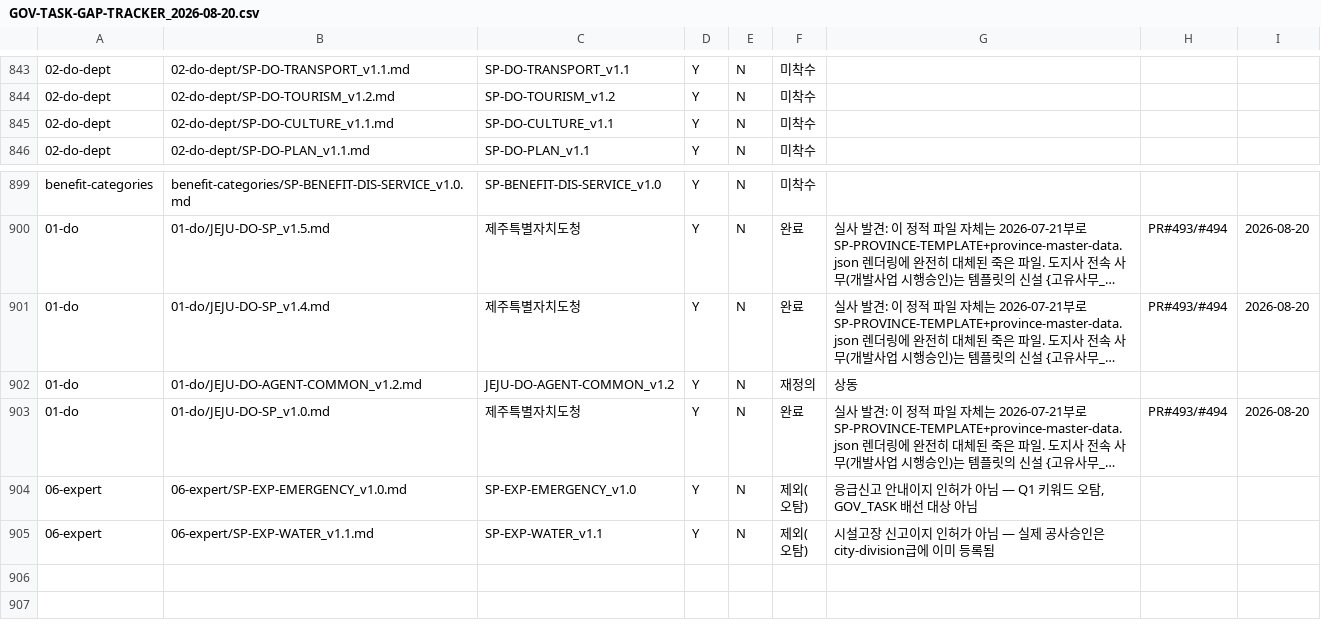
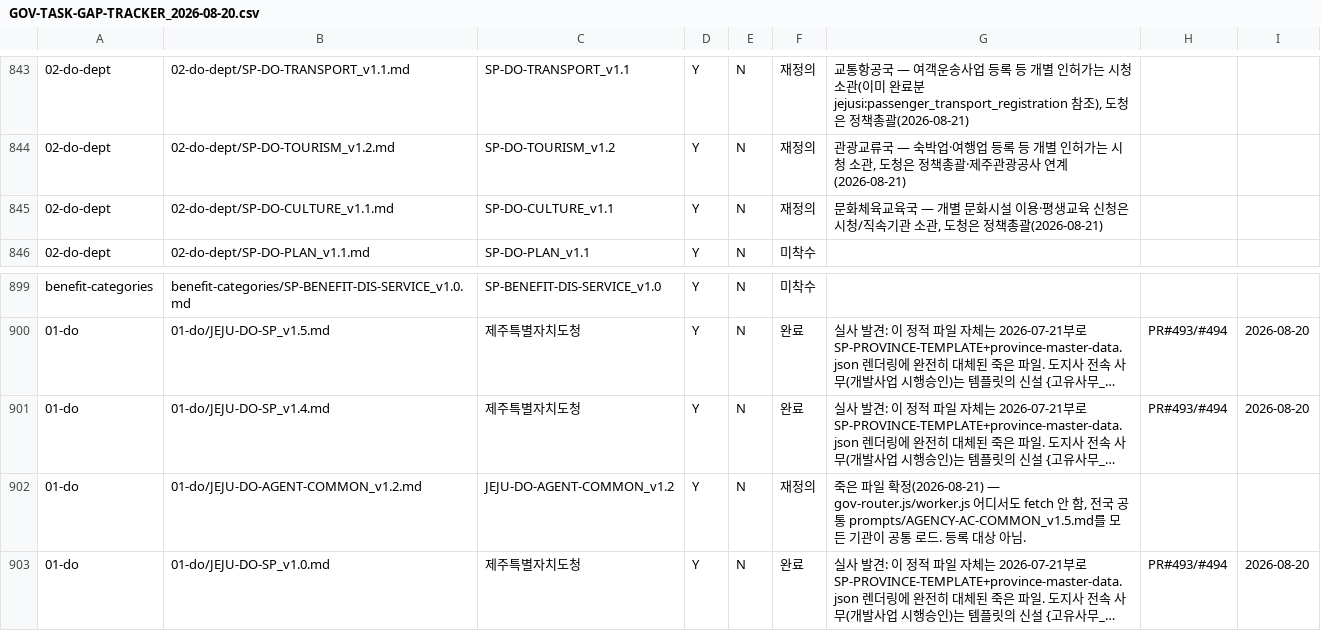
Before and after one commit to Openhash-Gopang/gopang, a CSV file: ops/dpaper-integration/GOV-TASK-GAP-TRACKER_2026-08-20.csv, drawn as a sheet; only a part is shown, gaps mark what is left out; the shorter side is filled out with more unchanged rows; long unchanged cells end in …; the diff covers the shown part only; the diff names each change by its address in the sheet, - before the commit and + after, or states it on an @@ line.

```diff
--- a/ops/dpaper-integration/GOV-TASK-GAP-TRACKER_2026-08-20.csv
+++ b/ops/dpaper-integration/GOV-TASK-GAP-TRACKER_2026-08-20.csv
-F843:F845: 미착수
+F843:F845: 재정의
-G843: (empty)
+G843: 교통항공국 — 여객운송사업 등록 등 개별 인허가는 시청 소관(이미 완료분 jejusi:passenger_transport_registration 참조), 도청은 정책총괄(2026-08-21)
-G844: (empty)
+G844: 관광교류국 — 숙박업·여행업 등록 등 개별 인허가는 시청 소관, 도청은 정책총괄·제주관광공사 연계(2026-08-21)
-G845: (empty)
+G845: 문화체육교육국 — 개별 문화시설 이용·평생교육 신청은 시청/직속기관 소관, 도청은 정책총괄(2026-08-21)
-G902: 상동
+G902: 죽은 파일 확정(2026-08-21) — gov-router.js/worker.js 어디서도 fetch 안 함, 전국 공통 prompts/AGENCY-AC-COMMON_v1.5.md를 모든 기관이 공통 로드. 등록 대상 아님.
```
Also changed, not shown: 39 edited cells elsewhere in this file, 1 other file.
